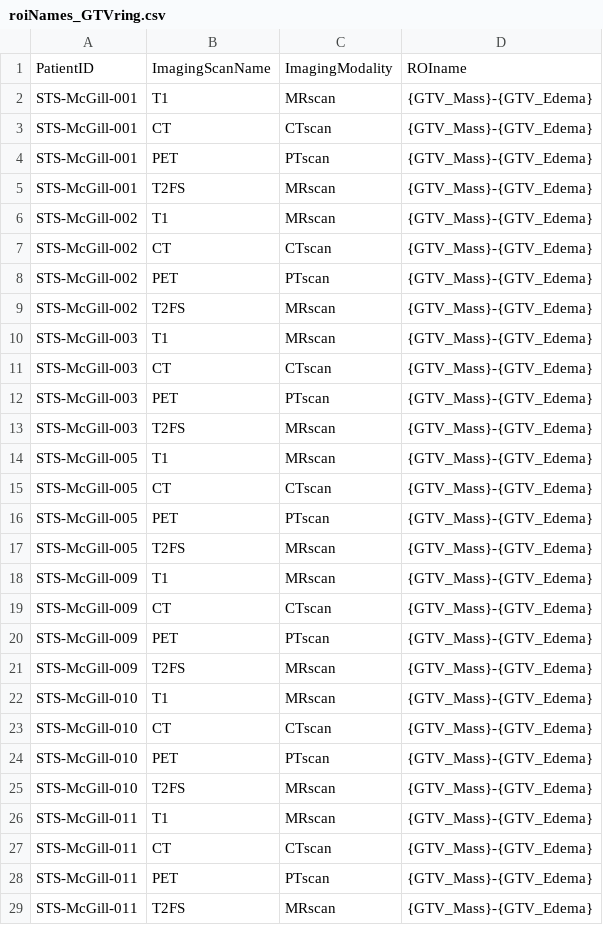
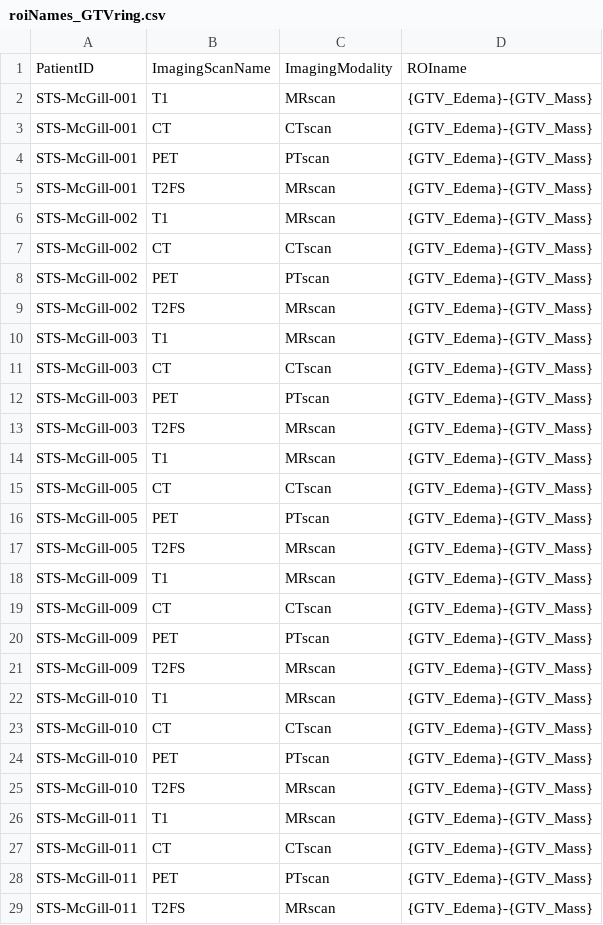
Before and after one commit to MahdiAll99/MEDimage, a CSV file: notebooks/tutorial/CSV/roiNames_GTVring.csv, drawn as a sheet; only a part is shown; the diff covers the shown part only.

```diff
--- a/notebooks/tutorial/CSV/roiNames_GTVring.csv
+++ b/notebooks/tutorial/CSV/roiNames_GTVring.csv
@@ -1,29 +1,29 @@
 PatientID,ImagingScanName,ImagingModality,ROIname
-STS-McGill-001,T1,MRscan,{GTV_Mass}-{GTV_Edema}
-STS-McGill-001,CT,CTscan,{GTV_Mass}-{GTV_Edema}
-STS-McGill-001,PET,PTscan,{GTV_Mass}-{GTV_Edema}
-STS-McGill-001,T2FS,MRscan,{GTV_Mass}-{GTV_Edema}
-STS-McGill-002,T1,MRscan,{GTV_Mass}-{GTV_Edema}
-STS-McGill-002,CT,CTscan,{GTV_Mass}-{GTV_Edema}
-STS-McGill-002,PET,PTscan,{GTV_Mass}-{GTV_Edema}
-STS-McGill-002,T2FS,MRscan,{GTV_Mass}-{GTV_Edema}
-STS-McGill-003,T1,MRscan,{GTV_Mass}-{GTV_Edema}
-STS-McGill-003,CT,CTscan,{GTV_Mass}-{GTV_Edema}
-STS-McGill-003,PET,PTscan,{GTV_Mass}-{GTV_Edema}
-STS-McGill-003,T2FS,MRscan,{GTV_Mass}-{GTV_Edema}
-STS-McGill-005,T1,MRscan,{GTV_Mass}-{GTV_Edema}
-STS-McGill-005,CT,CTscan,{GTV_Mass}-{GTV_Edema}
-STS-McGill-005,PET,PTscan,{GTV_Mass}-{GTV_Edema}
-STS-McGill-005,T2FS,MRscan,{GTV_Mass}-{GTV_Edema}
-STS-McGill-009,T1,MRscan,{GTV_Mass}-{GTV_Edema}
-STS-McGill-009,CT,CTscan,{GTV_Mass}-{GTV_Edema}
-STS-McGill-009,PET,PTscan,{GTV_Mass}-{GTV_Edema}
-STS-McGill-009,T2FS,MRscan,{GTV_Mass}-{GTV_Edema}
-STS-McGill-010,T1,MRscan,{GTV_Mass}-{GTV_Edema}
-STS-McGill-010,CT,CTscan,{GTV_Mass}-{GTV_Edema}
-STS-McGill-010,PET,PTscan,{GTV_Mass}-{GTV_Edema}
-STS-McGill-010,T2FS,MRscan,{GTV_Mass}-{GTV_Edema}
-STS-McGill-011,T1,MRscan,{GTV_Mass}-{GTV_Edema}
-STS-McGill-011,CT,CTscan,{GTV_Mass}-{GTV_Edema}
-STS-McGill-011,PET,PTscan,{GTV_Mass}-{GTV_Edema}
-STS-McGill-011,T2FS,MRscan,{GTV_Mass}-{GTV_Edema}
+STS-McGill-001,T1,MRscan,{GTV_Edema}-{GTV_Mass}
+STS-McGill-001,CT,CTscan,{GTV_Edema}-{GTV_Mass}
+STS-McGill-001,PET,PTscan,{GTV_Edema}-{GTV_Mass}
+STS-McGill-001,T2FS,MRscan,{GTV_Edema}-{GTV_Mass}
+STS-McGill-002,T1,MRscan,{GTV_Edema}-{GTV_Mass}
+STS-McGill-002,CT,CTscan,{GTV_Edema}-{GTV_Mass}
+STS-McGill-002,PET,PTscan,{GTV_Edema}-{GTV_Mass}
+STS-McGill-002,T2FS,MRscan,{GTV_Edema}-{GTV_Mass}
+STS-McGill-003,T1,MRscan,{GTV_Edema}-{GTV_Mass}
+STS-McGill-003,CT,CTscan,{GTV_Edema}-{GTV_Mass}
+STS-McGill-003,PET,PTscan,{GTV_Edema}-{GTV_Mass}
+STS-McGill-003,T2FS,MRscan,{GTV_Edema}-{GTV_Mass}
+STS-McGill-005,T1,MRscan,{GTV_Edema}-{GTV_Mass}
+STS-McGill-005,CT,CTscan,{GTV_Edema}-{GTV_Mass}
+STS-McGill-005,PET,PTscan,{GTV_Edema}-{GTV_Mass}
+STS-McGill-005,T2FS,MRscan,{GTV_Edema}-{GTV_Mass}
+STS-McGill-009,T1,MRscan,{GTV_Edema}-{GTV_Mass}
+STS-McGill-009,CT,CTscan,{GTV_Edema}-{GTV_Mass}
+STS-McGill-009,PET,PTscan,{GTV_Edema}-{GTV_Mass}
+STS-McGill-009,T2FS,MRscan,{GTV_Edema}-{GTV_Mass}
+STS-McGill-010,T1,MRscan,{GTV_Edema}-{GTV_Mass}
+STS-McGill-010,CT,CTscan,{GTV_Edema}-{GTV_Mass}
+STS-McGill-010,PET,PTscan,{GTV_Edema}-{GTV_Mass}
+STS-McGill-010,T2FS,MRscan,{GTV_Edema}-{GTV_Mass}
+STS-McGill-011,T1,MRscan,{GTV_Edema}-{GTV_Mass}
+STS-McGill-011,CT,CTscan,{GTV_Edema}-{GTV_Mass}
+STS-McGill-011,PET,PTscan,{GTV_Edema}-{GTV_Mass}
+STS-McGill-011,T2FS,MRscan,{GTV_Edema}-{GTV_Mass}
```
Also changed, not shown: 100 edited cells elsewhere in this file, 1 other file.
